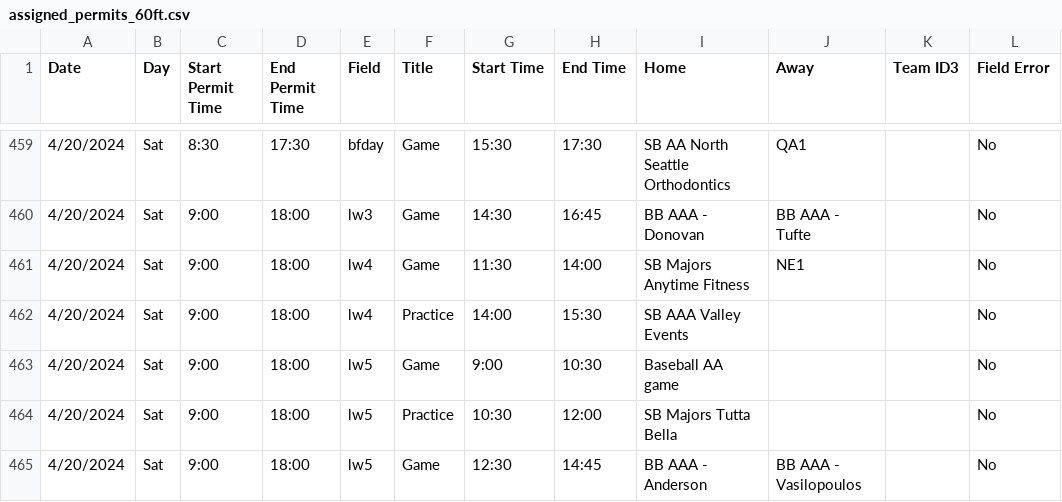
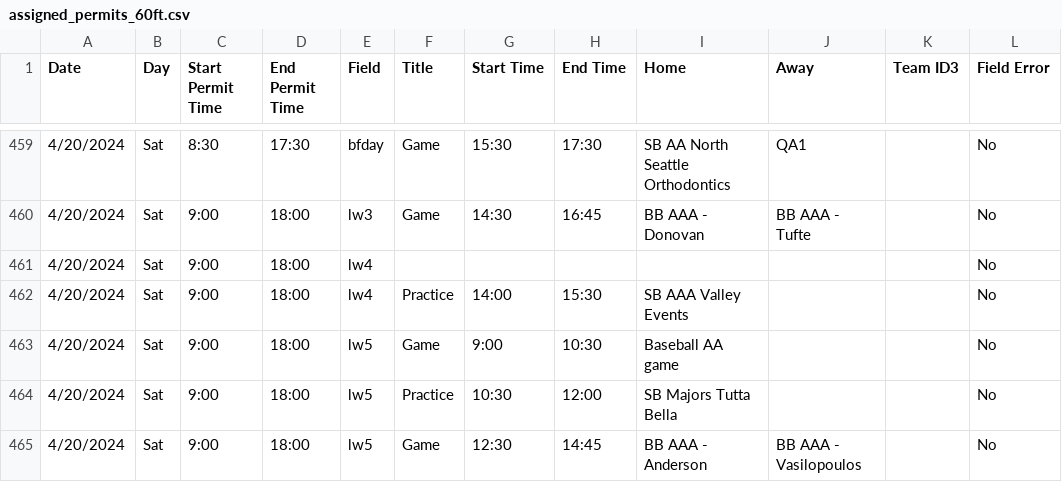
Before and after one commit to ncllball/ncll-schedule, a CSV file: assigned_permits_60ft.csv, drawn as a sheet; only a part is shown, gaps mark what is left out.

```diff
--- a/assigned_permits_60ft.csv
+++ b/assigned_permits_60ft.csv
@@ -460,3 +460,3 @@ Date,Day,Start Permit Time,End Permit Time,Field,Title,Start Time,End Time,Home,
 4/20/2024,Sat,9:00,18:00,lw3,Game,14:30,16:45,BB AAA - Donovan,BB AAA - Tufte,,No
-4/20/2024,Sat,9:00,18:00,lw4,Game,11:30,14:00,SB Majors Anytime Fitness,NE1,,No
+4/20/2024,Sat,9:00,18:00,lw4,,,,,,,No
 4/20/2024,Sat,9:00,18:00,lw4,Practice,14:00,15:30,SB AAA Valley Events,,,No
```
Also changed, not shown: 1 other file.
